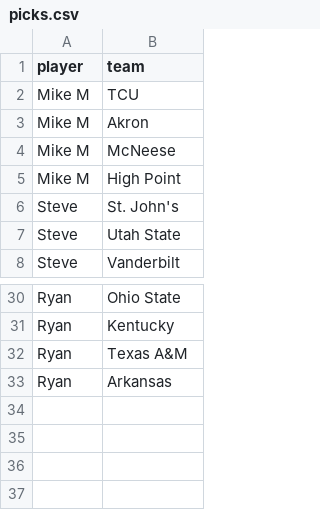
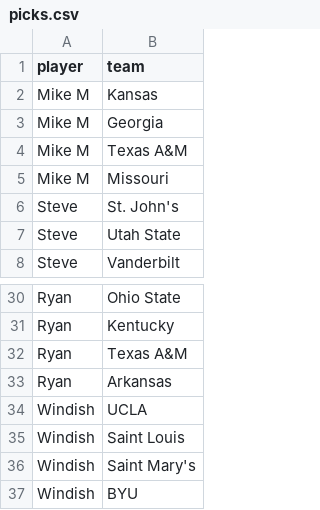
Before and after one commit to MikeMcLarnon/march-madness, a CSV file: static/picks.csv, drawn as a sheet; only a part is shown, gaps mark what is left out.

Commit message:
add teams

```diff
--- a/static/picks.csv
+++ b/static/picks.csv
@@ -1,6 +1,6 @@
 player,team
-Mike M,TCU
-Mike M,Akron
-Mike M,McNeese
-Mike M,High Point
+Mike M,Kansas
+Mike M,Georgia
+Mike M,Texas A&M
+Mike M,Missouri
 Steve,St. John's
@@ -33 +33,5 @@ Ryan,Texas A&M
 Ryan,Arkansas
+Windish,UCLA
+Windish,Saint Louis
+Windish,Saint Mary's
+Windish,BYU
```
Also changed, not shown: 2 other files.
